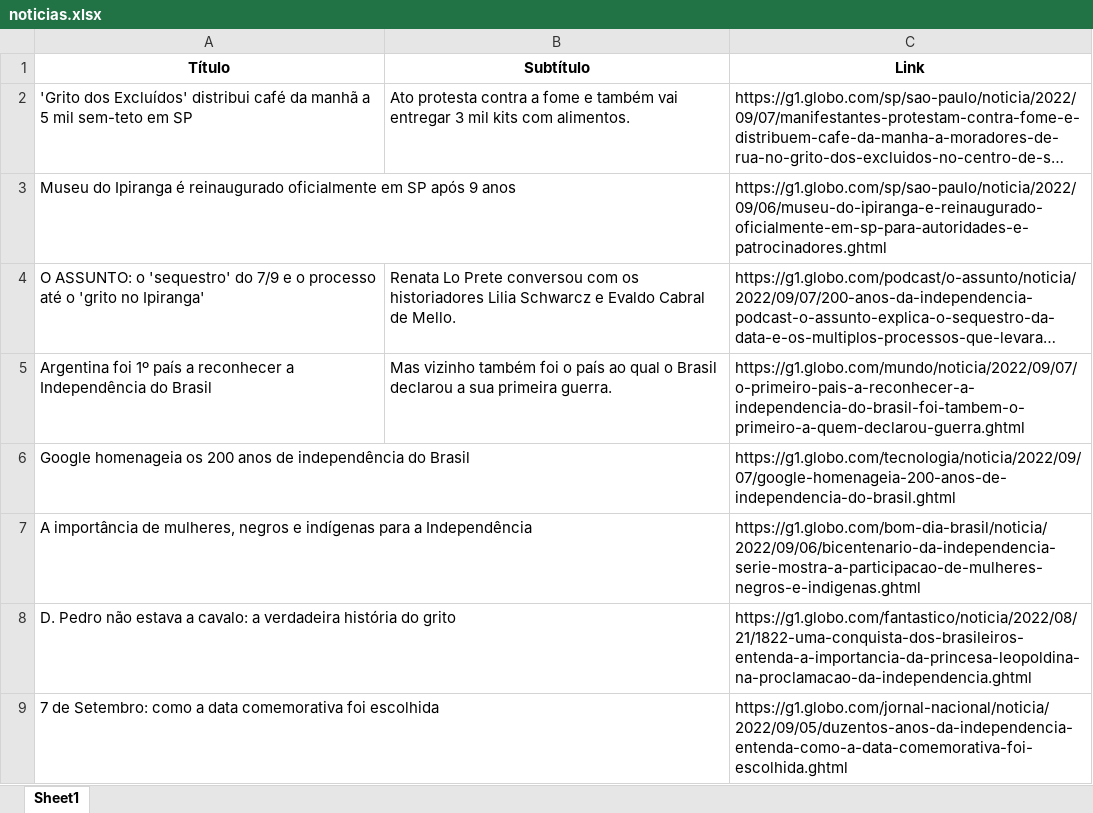
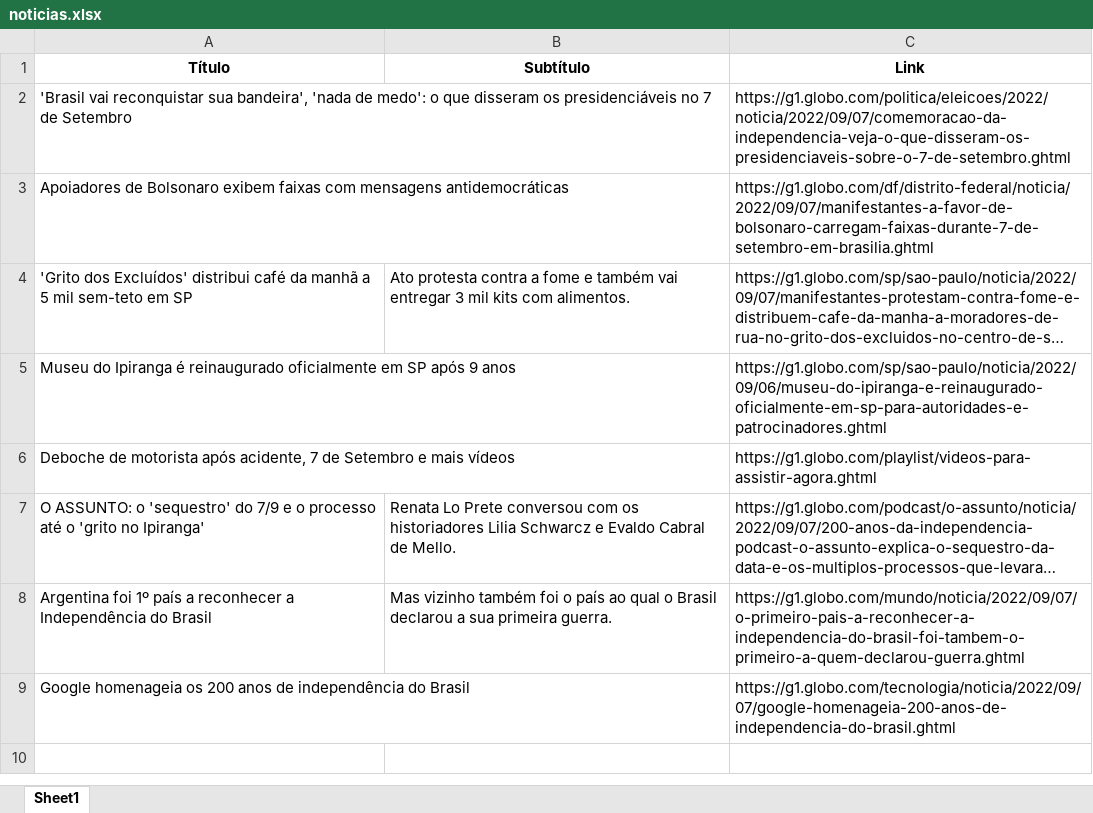
Before and after one commit to guiworldtv2/testeando-publico, an Excel workbook: noticias.xlsx, sheet Sheet1, drawn as a sheet; long unchanged cells end in …; values as stored, in another font and other column widths than the file's, no borders; removed rows and columns are numbered as before the commit, all else as after; the diff names each change by its address in the sheet, - before the commit and + after, or states it on an @@ line.

```diff
--- a/noticias.xlsx (sheet Sheet1)
+++ b/noticias.xlsx (sheet Sheet1)
+row 2: 'Brasil vai reconquistar sua bandeira', 'nada de medo': o que disseram os presidenciáveis no 7 de Setembro |  | https://g1.globo.com/politica/eleicoes/2022/noticia/2022/09/07/comemoracao-da-independencia-veja-o-que-disseram-os-presidenciaveis-sobre-o-7-de-setembro.ghtml
+row 3: Apoiadores de Bolsonaro exibem faixas com mensagens antidemocráticas |  | https://g1.globo.com/df/distrito-federal/noticia/2022/09/07/manifestantes-a-favor-de-bolsonaro-carregam-faixas-durante-7-de-setembro-em-brasilia.ghtml
+row 6: Deboche de motorista após acidente, 7 de Setembro e mais vídeos |  | https://g1.globo.com/playlist/videos-para-assistir-agora.ghtml
-row 7: A importância de mulheres, negros e indígenas para a Independência |  | https://g1.globo.com/bom-dia-brasil/noticia/2022/09/06/bicentenario-da-independencia-serie-mostra-a-participacao-de-mulheres-negros-e-indigenas.ghtml
-row 8: D. Pedro não estava a cavalo: a verdadeira história do grito |  | https://g1.globo.com/fantastico/noticia/2022/08/21/1822-uma-conquista-dos-brasileiros-entenda-a-importancia-da-princesa-leopoldina-na-proclamacao-da-independencia.ghtml
-row 9: 7 de Setembro: como a data comemorativa foi escolhida |  | https://g1.globo.com/jornal-nacional/noticia/2022/09/05/duzentos-anos-da-independencia-entenda-como-a-data-comemorativa-foi-escolhida.ghtml
```
